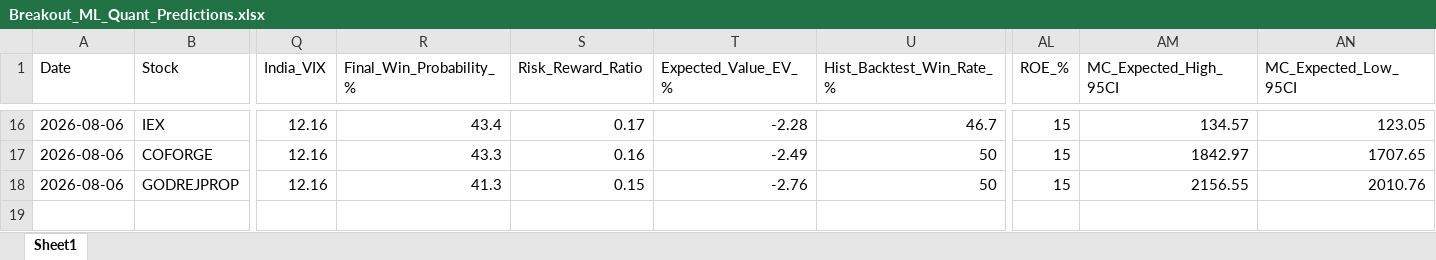
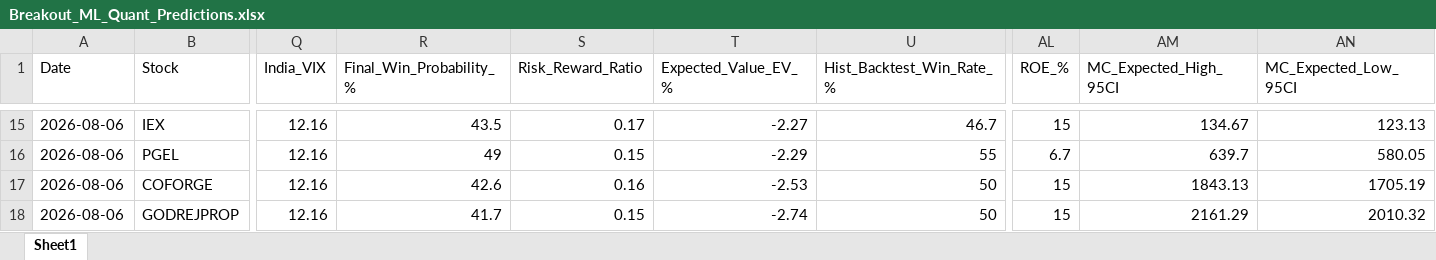
Before and after one commit to chiragkuk24/Final-Stocks, an Excel workbook: Breakout_ML_Quant_Predictions.xlsx, sheet Sheet1, drawn as a sheet; only a part is shown, gaps mark what is left out; values as stored, in another font and other column widths than the file's, no borders; addresses are those after the commit; rows hold the shown columns only; the diff covers the shown part only; the diff names each change by its address in the sheet, - before the commit and + after, or states it on an @@ line.

```diff
--- a/Breakout_ML_Quant_Predictions.xlsx (sheet Sheet1)
+++ b/Breakout_ML_Quant_Predictions.xlsx (sheet Sheet1)
-R15 (Final_Win_Probability_%): 43.4
+R15 (Final_Win_Probability_%): 43.5
-T15 (Expected_Value_EV_%): -2.28
+T15 (Expected_Value_EV_%): -2.27
-AM15 (MC_Expected_High_95CI): 134.57
+AM15 (MC_Expected_High_95CI): 134.67
-AN15 (MC_Expected_Low_95CI): 123.05
+AN15 (MC_Expected_Low_95CI): 123.13
+row 16: 2026-08-06 | PGEL | 12.16 | 49 | 0.15 | -2.29 | 55 | 6.7 | 639.7 | 580.05
-R17 (Final_Win_Probability_%): 43.3
+R17 (Final_Win_Probability_%): 42.6
-T17 (Expected_Value_EV_%): -2.49
+T17 (Expected_Value_EV_%): -2.53
-AM17 (MC_Expected_High_95CI): 1842.97
+AM17 (MC_Expected_High_95CI): 1843.13
-AN17 (MC_Expected_Low_95CI): 1707.65
+AN17 (MC_Expected_Low_95CI): 1705.19
-R18 (Final_Win_Probability_%): 41.3
+R18 (Final_Win_Probability_%): 41.7
-T18 (Expected_Value_EV_%): -2.76
+T18 (Expected_Value_EV_%): -2.74
-AM18 (MC_Expected_High_95CI): 2156.55
+AM18 (MC_Expected_High_95CI): 2161.29
-AN18 (MC_Expected_Low_95CI): 2010.76
+AN18 (MC_Expected_Low_95CI): 2010.32
```
Also changed, not shown: 1 removed row and 60 edited cells elsewhere in this sheet, 2 other files.
